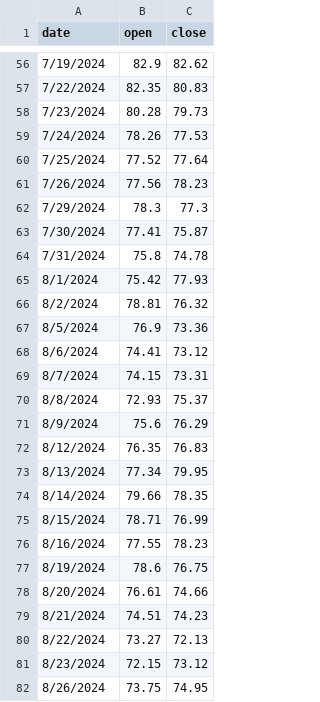
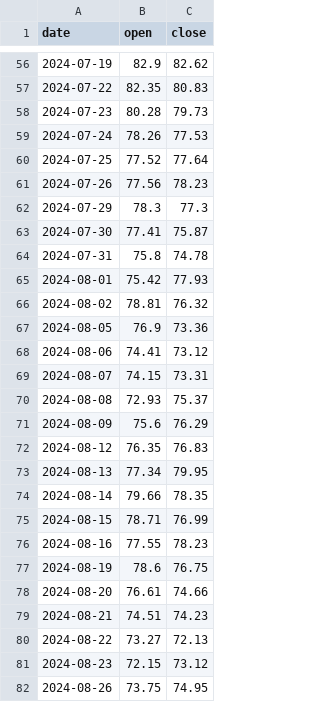
Before and after one commit to AnatolPoiata/oilforecast, a CSV file: forecast_data.csv, drawn as a sheet; only a part is shown, gaps mark what is left out; the diff covers the shown part only.

```diff
--- a/forecast_data.csv
+++ b/forecast_data.csv
@@ -56,27 +56,27 @@ date,open,close
-7/19/2024,82.9,82.62
-7/22/2024,82.35,80.83
-7/23/2024,80.28,79.73
-7/24/2024,78.26,77.53
-7/25/2024,77.52,77.64
-7/26/2024,77.56,78.23
-7/29/2024,78.3,77.3
-7/30/2024,77.41,75.87
-7/31/2024,75.8,74.78
-8/1/2024,75.42,77.93
-8/2/2024,78.81,76.32
-8/5/2024,76.9,73.36
-8/6/2024,74.41,73.12
-8/7/2024,74.15,73.31
-8/8/2024,72.93,75.37
-8/9/2024,75.6,76.29
-8/12/2024,76.35,76.83
-8/13/2024,77.34,79.95
-8/14/2024,79.66,78.35
-8/15/2024,78.71,76.99
-8/16/2024,77.55,78.23
-8/19/2024,78.6,76.75
-8/20/2024,76.61,74.66
-8/21/2024,74.51,74.23
-8/22/2024,73.27,72.13
-8/23/2024,72.15,73.12
-8/26/2024,73.75,74.95
+2024-07-19,82.9,82.62
+2024-07-22,82.35,80.83
+2024-07-23,80.28,79.73
+2024-07-24,78.26,77.53
+2024-07-25,77.52,77.64
+2024-07-26,77.56,78.23
+2024-07-29,78.3,77.3
+2024-07-30,77.41,75.87
+2024-07-31,75.8,74.78
+2024-08-01,75.42,77.93
+2024-08-02,78.81,76.32
+2024-08-05,76.9,73.36
+2024-08-06,74.41,73.12
+2024-08-07,74.15,73.31
+2024-08-08,72.93,75.37
+2024-08-09,75.6,76.29
+2024-08-12,76.35,76.83
+2024-08-13,77.34,79.95
+2024-08-14,79.66,78.35
+2024-08-15,78.71,76.99
+2024-08-16,77.55,78.23
+2024-08-19,78.6,76.75
+2024-08-20,76.61,74.66
+2024-08-21,74.51,74.23
+2024-08-22,73.27,72.13
+2024-08-23,72.15,73.12
+2024-08-26,73.75,74.95
```
Also changed, not shown: 1 added row and 77 edited cells elsewhere in this file.
